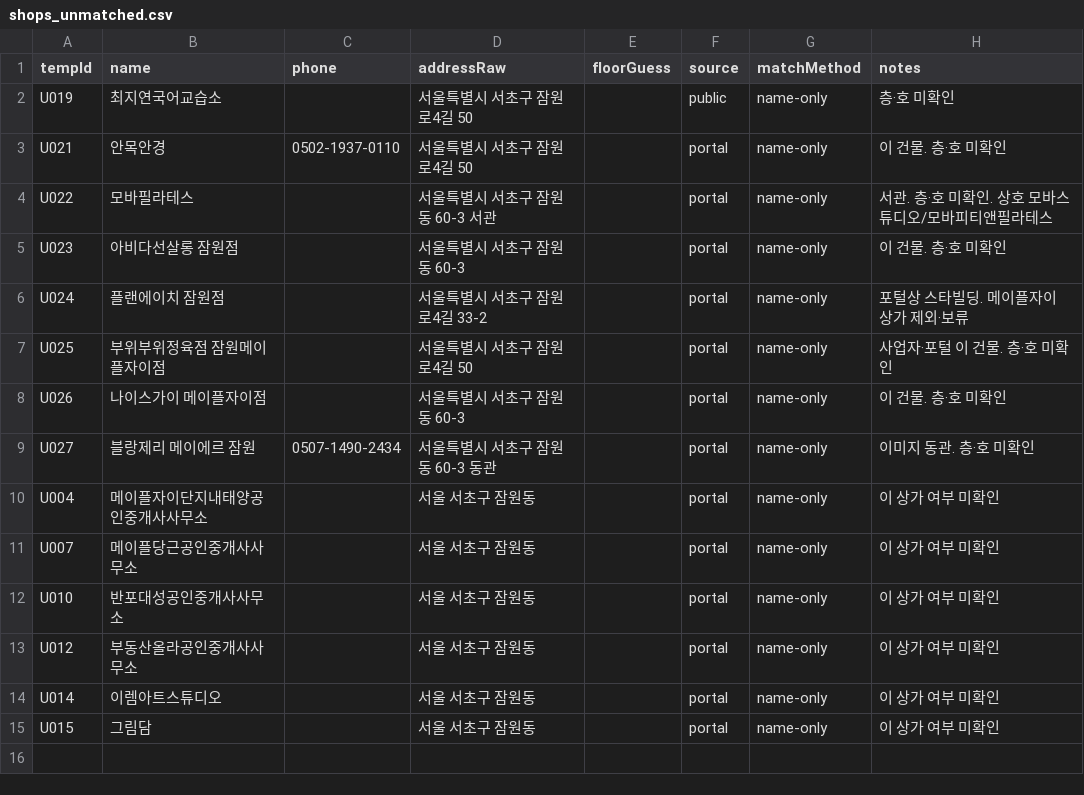
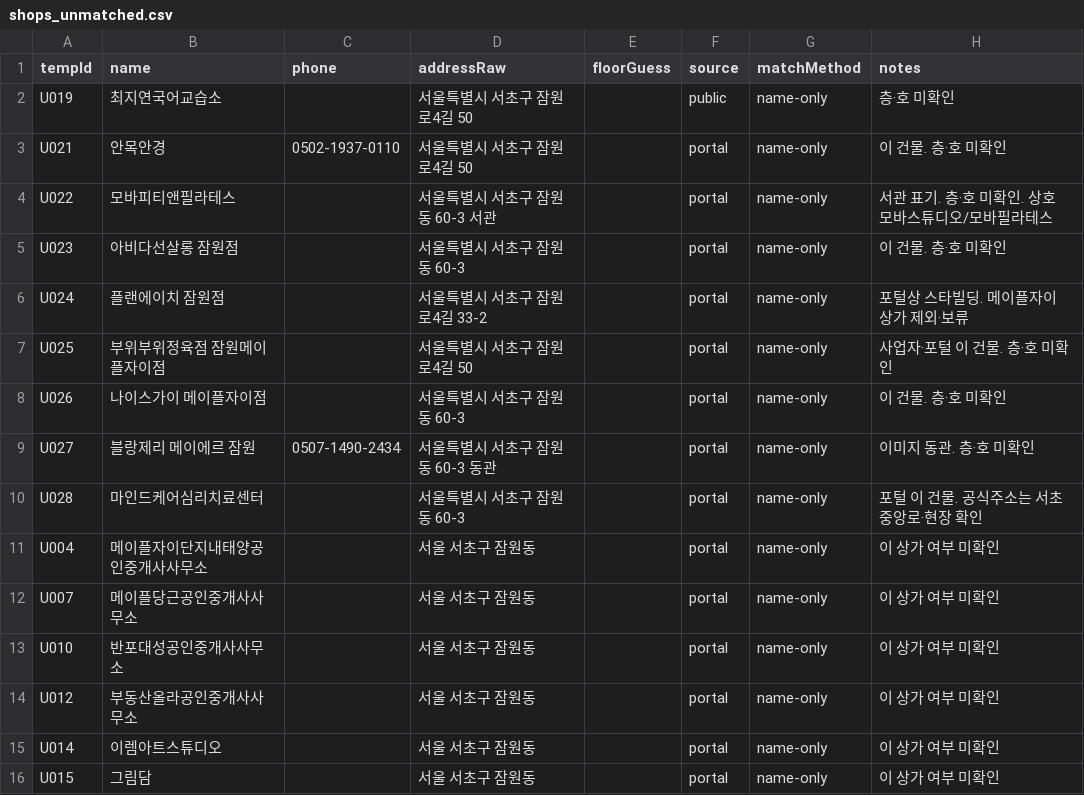
Before and after one commit to blanciel1977-lab/jamwon-maple-plaza, a CSV file: data/shops_unmatched.csv, drawn as a sheet.

```diff
--- a/data/shops_unmatched.csv
+++ b/data/shops_unmatched.csv
@@ -3,3 +3,3 @@ U019,최지연국어교습소,,"서울특별시 서초구 잠원로4길 50",,pub
 U021,안목안경,0502-1937-0110,"서울특별시 서초구 잠원로4길 50",,portal,name-only,이 건물. 층·호 미확인
-U022,모바필라테스,,"서울특별시 서초구 잠원동 60-3 서관",,portal,name-only,서관. 층·호 미확인. 상호 모바스튜디오/모바피티앤필라테스
+U022,모바피티앤필라테스,,"서울특별시 서초구 잠원동 60-3 서관",,portal,name-only,서관 표기. 층·호 미확인. 상호 모바스튜디오/모바필라테스
 U023,아비다선살롱 잠원점,,"서울특별시 서초구 잠원동 60-3",,portal,name-only,이 건물. 층·호 미확인
@@ -9,2 +9,3 @@ U026,나이스가이 메이플자이점,,"서울특별시 서초구 잠원동 60
 U027,블랑제리 메이에르 잠원,0507-1490-2434,"서울특별시 서초구 잠원동 60-3 동관",,portal,name-only,이미지 동관. 층·호 미확인
+U028,마인드케어심리치료센터,,"서울특별시 서초구 잠원동 60-3",,portal,name-only,포털 이 건물. 공식주소는 서초중앙로·현장 확인
 U004,메이플자이단지내태양공인중개사사무소,,"서울 서초구 잠원동",,portal,name-only,이 상가 여부 미확인
```
Also changed, not shown: data/shops.csv, 1 other file.
